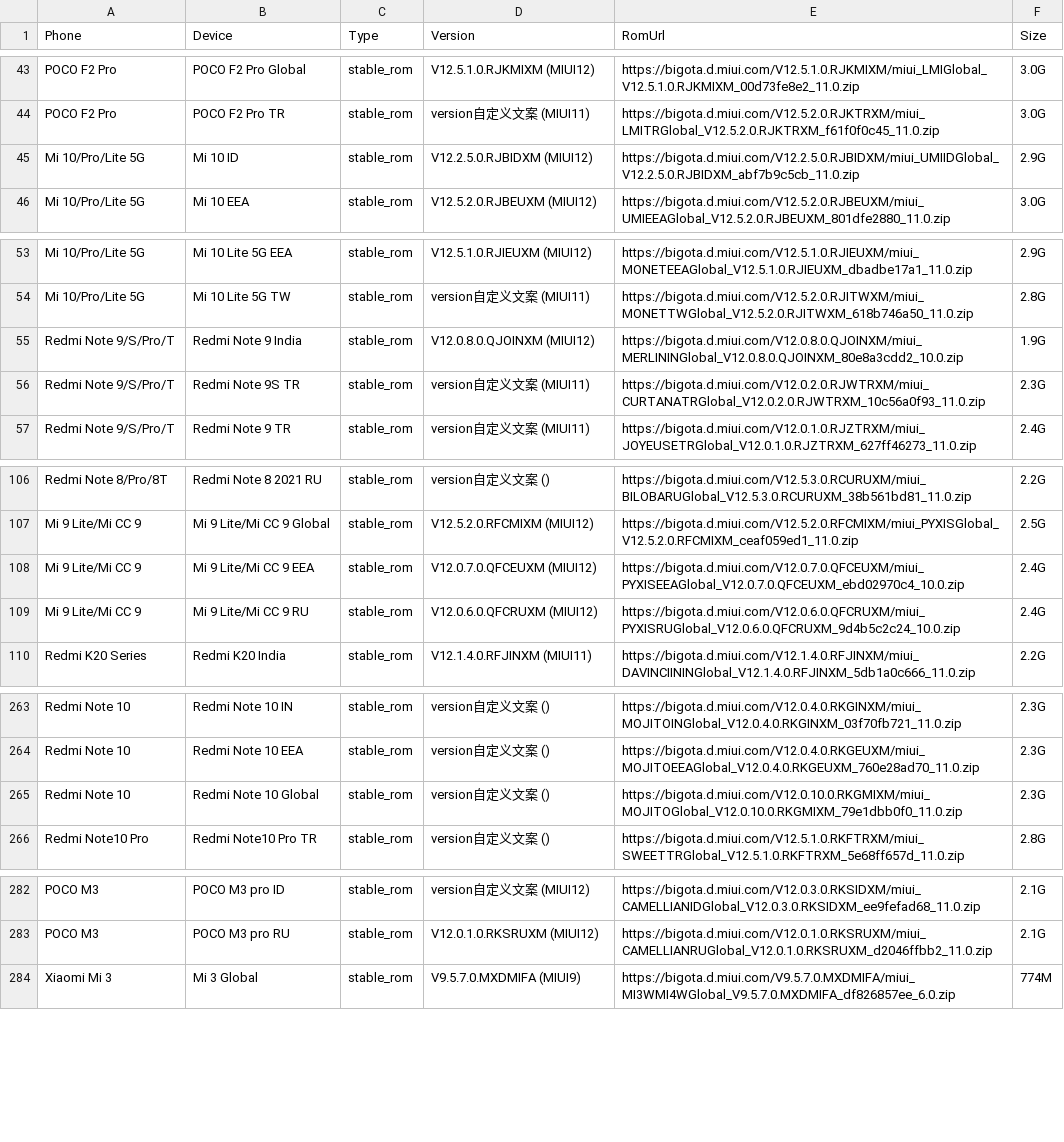
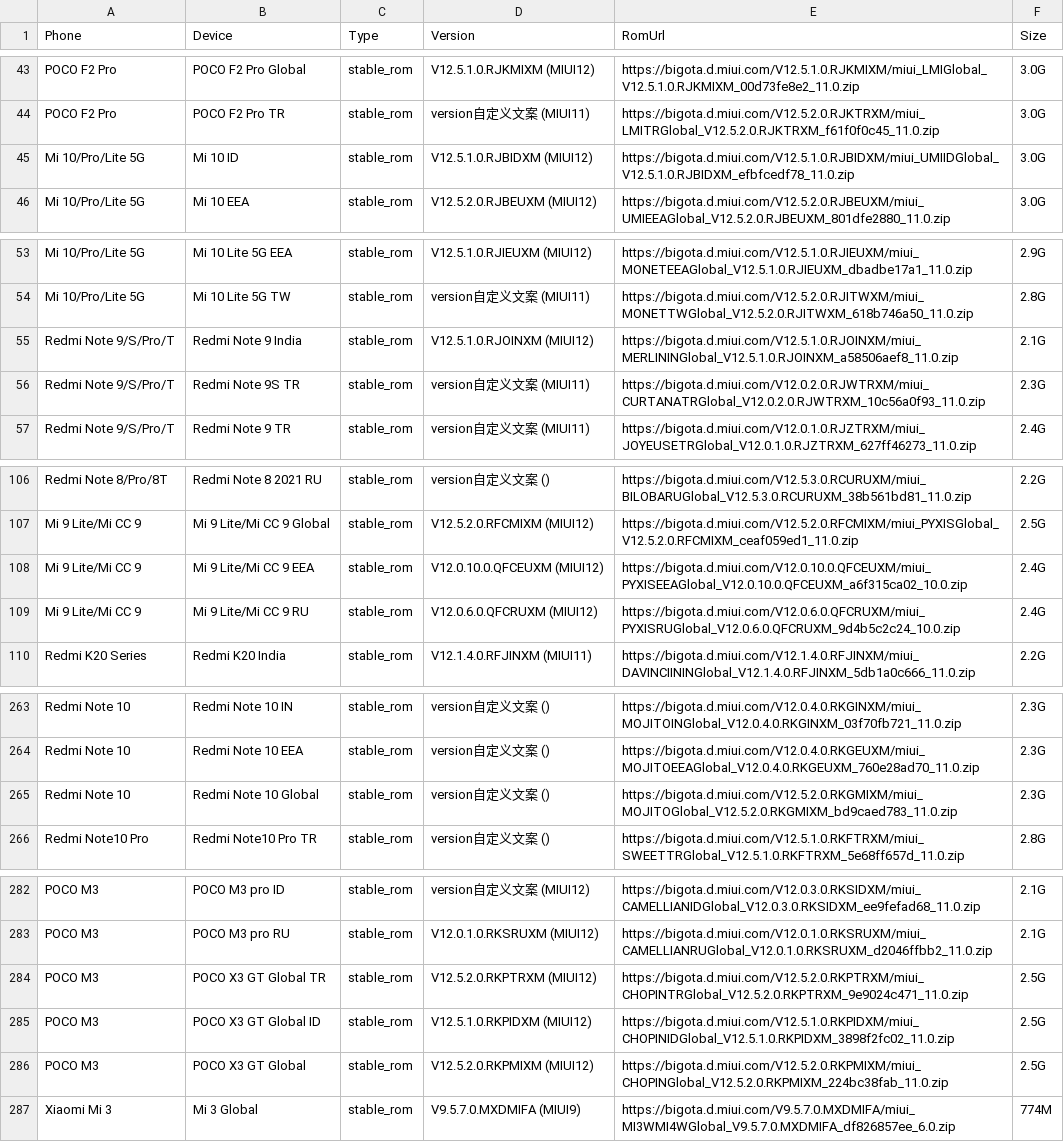
Before and after one commit to wuxianlin/get_android_data, a CSV file: data/miui_global_rom.csv, drawn as a sheet; only a part is shown, gaps mark what is left out; the diff covers the shown part only.

```diff
--- a/data/miui_global_rom.csv
+++ b/data/miui_global_rom.csv
@@ -44,3 +44,3 @@ POCO F2 Pro,POCO F2 Pro Global,stable_rom,V12.5.1.0.RJKMIXM (MIUI12),https://big
 POCO F2 Pro,POCO F2 Pro TR,stable_rom,version自定义文案 (MIUI11),https://bigota.d.miui.com/V12.5.2.0.RJKTRXM/miui_LMITRGlobal_V12.5.2.0.RJKTRXM_f61f0f0c45_11.0.zip,3.0G
-Mi 10/Pro/Lite 5G,Mi 10 ID,stable_rom,V12.2.5.0.RJBIDXM (MIUI12),https://bigota.d.miui.com/V12.2.5.0.RJBIDXM/miui_UMIIDGlobal_V12.2.5.0.RJBIDXM_abf7b9c5cb_11.0.zip,2.9G
+Mi 10/Pro/Lite 5G,Mi 10 ID,stable_rom,V12.5.1.0.RJBIDXM (MIUI12),https://bigota.d.miui.com/V12.5.1.0.RJBIDXM/miui_UMIIDGlobal_V12.5.1.0.RJBIDXM_efbfcedf78_11.0.zip,3.0G
 Mi 10/Pro/Lite 5G,Mi 10 EEA,stable_rom,V12.5.2.0.RJBEUXM (MIUI12),https://bigota.d.miui.com/V12.5.2.0.RJBEUXM/miui_UMIEEAGlobal_V12.5.2.0.RJBEUXM_801dfe2880_11.0.zip,3.0G
@@ -54,3 +54,3 @@ Mi 10/Pro/Lite 5G,Mi 10 Lite 5G EEA,stable_rom,V12.5.1.0.RJIEUXM (MIUI12),https:
 Mi 10/Pro/Lite 5G,Mi 10 Lite 5G TW,stable_rom,version自定义文案 (MIUI11),https://bigota.d.miui.com/V12.5.2.0.RJITWXM/miui_MONETTWGlobal_V12.5.2.0.RJITWXM_618b746a50_11.0.zip,2.8G
-Redmi Note 9/S/Pro/T,Redmi Note 9 India,stable_rom,V12.0.8.0.QJOINXM (MIUI12),https://bigota.d.miui.com/V12.0.8.0.QJOINXM/miui_MERLININGlobal_V12.0.8.0.QJOINXM_80e8a3cdd2_10.0.zip,1.9G
+Redmi Note 9/S/Pro/T,Redmi Note 9 India,stable_rom,V12.5.1.0.RJOINXM (MIUI12),https://bigota.d.miui.com/V12.5.1.0.RJOINXM/miui_MERLININGlobal_V12.5.1.0.RJOINXM_a58506aef8_11.0.zip,2.1G
 Redmi Note 9/S/Pro/T,Redmi Note 9S TR,stable_rom,version自定义文案 (MIUI11),https://bigota.d.miui.com/V12.0.2.0.RJWTRXM/miui_CURTANATRGlobal_V12.0.2.0.RJWTRXM_10c56a0f93_11.0.zip,2.3G
@@ -107,3 +107,3 @@ Redmi Note 8/Pro/8T,Redmi Note 8 2021 RU,stable_rom,version自定义文案 (),ht
 Mi 9 Lite/Mi CC 9,Mi 9 Lite/Mi CC 9 Global,stable_rom,V12.5.2.0.RFCMIXM (MIUI12),https://bigota.d.miui.com/V12.5.2.0.RFCMIXM/miui_PYXISGlobal_V12.5.2.0.RFCMIXM_ceaf059ed1_11.0.zip,2.5G
-Mi 9 Lite/Mi CC 9,Mi 9 Lite/Mi CC 9 EEA,stable_rom,V12.0.7.0.QFCEUXM (MIUI12),https://bigota.d.miui.com/V12.0.7.0.QFCEUXM/miui_PYXISEEAGlobal_V12.0.7.0.QFCEUXM_ebd02970c4_10.0.zip,2.4G
+Mi 9 Lite/Mi CC 9,Mi 9 Lite/Mi CC 9 EEA,stable_rom,V12.0.10.0.QFCEUXM (MIUI12),https://bigota.d.miui.com/V12.0.10.0.QFCEUXM/miui_PYXISEEAGlobal_V12.0.10.0.QFCEUXM_a6f315ca02_10.0.zip,2.4G
 Mi 9 Lite/Mi CC 9,Mi 9 Lite/Mi CC 9 RU,stable_rom,V12.0.6.0.QFCRUXM (MIUI12),https://bigota.d.miui.com/V12.0.6.0.QFCRUXM/miui_PYXISRUGlobal_V12.0.6.0.QFCRUXM_9d4b5c2c24_10.0.zip,2.4G
@@ -264,3 +264,3 @@ Redmi Note 10,Redmi Note 10 IN,stable_rom,version自定义文案 (),https://bigo
 Redmi Note 10,Redmi Note 10 EEA,stable_rom,version自定义文案 (),https://bigota.d.miui.com/V12.0.4.0.RKGEUXM/miui_MOJITOEEAGlobal_V12.0.4.0.RKGEUXM_760e28ad70_11.0.zip,2.3G
-Redmi Note 10,Redmi Note 10 Global,stable_rom,version自定义文案 (),https://bigota.d.miui.com/V12.0.10.0.RKGMIXM/miui_MOJITOGlobal_V12.0.10.0.RKGMIXM_79e1dbb0f0_11.0.zip,2.3G
+Redmi Note 10,Redmi Note 10 Global,stable_rom,version自定义文案 (),https://bigota.d.miui.com/V12.5.2.0.RKGMIXM/miui_MOJITOGlobal_V12.5.2.0.RKGMIXM_bd9caed783_11.0.zip,2.3G
 Redmi Note10 Pro,Redmi Note10 Pro TR,stable_rom,version自定义文案 (),https://bigota.d.miui.com/V12.5.1.0.RKFTRXM/miui_SWEETTRGlobal_V12.5.1.0.RKFTRXM_5e68ff657d_11.0.zip,2.8G
@@ -283,2 +283,5 @@ POCO M3,POCO M3 pro ID,stable_rom,version自定义文案 (MIUI12),https://bigota
 POCO M3,POCO M3 pro RU,stable_rom,V12.0.1.0.RKSRUXM (MIUI12),https://bigota.d.miui.com/V12.0.1.0.RKSRUXM/miui_CAMELLIANRUGlobal_V12.0.1.0.RKSRUXM_d2046ffbb2_11.0.zip,2.1G
+POCO M3,POCO X3 GT Global TR,stable_rom,V12.5.2.0.RKPTRXM (MIUI12),https://bigota.d.miui.com/V12.5.2.0.RKPTRXM/miui_CHOPINTRGlobal_V12.5.2.0.RKPTRXM_9e9024c471_11.0.zip,2.5G
+POCO M3,POCO X3 GT Global ID,stable_rom,V12.5.1.0.RKPIDXM (MIUI12),https://bigota.d.miui.com/V12.5.1.0.RKPIDXM/miui_CHOPINIDGlobal_V12.5.1.0.RKPIDXM_3898f2fc02_11.0.zip,2.5G
+POCO M3,POCO X3 GT Global,stable_rom,V12.5.2.0.RKPMIXM (MIUI12),https://bigota.d.miui.com/V12.5.2.0.RKPMIXM/miui_CHOPINGlobal_V12.5.2.0.RKPMIXM_224bc38fab_11.0.zip,2.5G
 Xiaomi Mi 3,Mi 3 Global,stable_rom,V9.5.7.0.MXDMIFA (MIUI9),https://bigota.d.miui.com/V9.5.7.0.MXDMIFA/miui_MI3WMI4WGlobal_V9.5.7.0.MXDMIFA_df826857ee_6.0.zip,774M
```
Also changed, not shown: 1 edited cell elsewhere in this file, data/mi_gms_devices.csv, data/miui_rom.csv, 1 other file.
